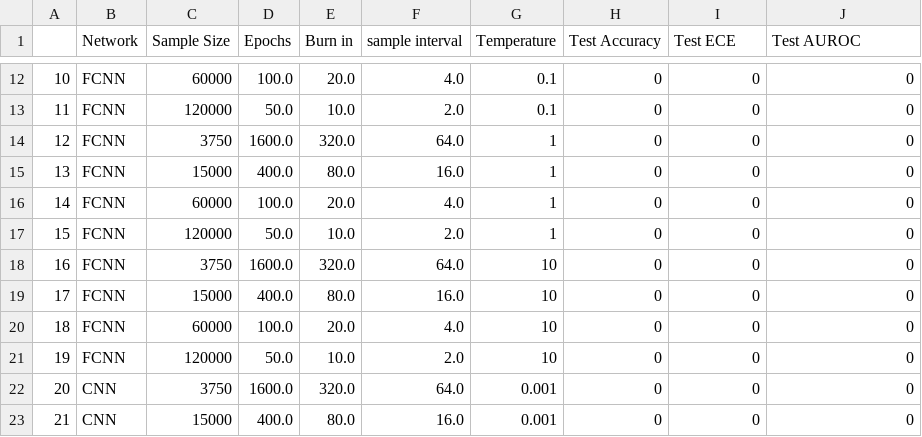
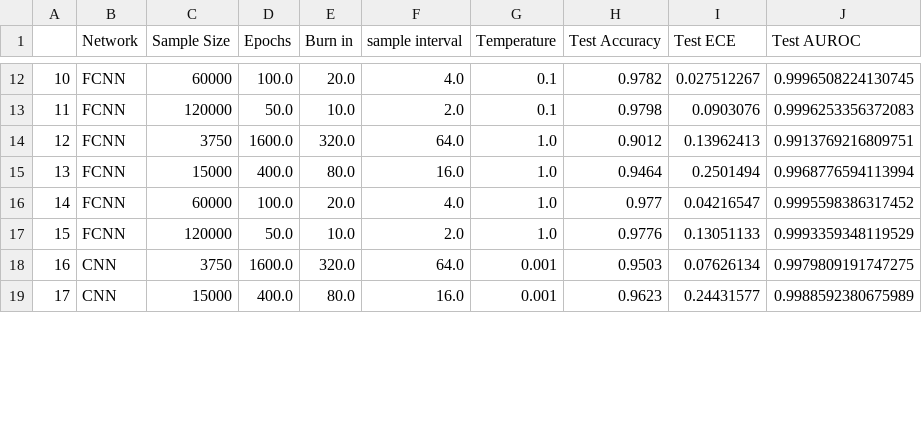
Before and after one commit to damjan7/deep_learning_project, a CSV file: results/results_Isotropic_Gaussian.csv, drawn as a sheet; only a part is shown, gaps mark what is left out; removed rows and columns are numbered as before the commit, all else as after; the diff covers the shown part only; the diff names each change by its address in the sheet, - before the commit and + after, or states it on an @@ line.

```diff
--- a/results/results_Isotropic_Gaussian.csv
+++ b/results/results_Isotropic_Gaussian.csv
-H12 (Test Accuracy): 0
+H12 (Test Accuracy): 0.9782
-I12 (Test ECE): 0
+I12 (Test ECE): 0.027512267
-J12 (Test AUROC): 0
+J12 (Test AUROC): 0.9996508224130745
-H13 (Test Accuracy): 0
+H13 (Test Accuracy): 0.9798
-I13 (Test ECE): 0
+I13 (Test ECE): 0.0903076
-J13 (Test AUROC): 0
+J13 (Test AUROC): 0.9996253356372083
-G14:G17 (Temperature): 1
+G14:G17 (Temperature): 1.0
-H14 (Test Accuracy): 0
+H14 (Test Accuracy): 0.9012
-I14 (Test ECE): 0
+I14 (Test ECE): 0.13962413
-J14 (Test AUROC): 0
+J14 (Test AUROC): 0.9913769216809751
-H15 (Test Accuracy): 0
+H15 (Test Accuracy): 0.9464
-I15 (Test ECE): 0
+I15 (Test ECE): 0.2501494
-J15 (Test AUROC): 0
+J15 (Test AUROC): 0.9968776594113994
-H16 (Test Accuracy): 0
+H16 (Test Accuracy): 0.977
-I16 (Test ECE): 0
+I16 (Test ECE): 0.04216547
-J16 (Test AUROC): 0
+J16 (Test AUROC): 0.9995598386317452
-H17 (Test Accuracy): 0
+H17 (Test Accuracy): 0.9776
-I17 (Test ECE): 0
+I17 (Test ECE): 0.13051133
-J17 (Test AUROC): 0
+J17 (Test AUROC): 0.9993359348119529
-row 18: 16 | FCNN | 3750 | 1600.0 | 320.0 | 64.0 | 10 | 0 | 0 | 0
-row 19: 17 | FCNN | 15000 | 400.0 | 80.0 | 16.0 | 10 | 0 | 0 | 0
-row 20: 18 | FCNN | 60000 | 100.0 | 20.0 | 4.0 | 10 | 0 | 0 | 0
-row 21: 19 | FCNN | 120000 | 50.0 | 10.0 | 2.0 | 10 | 0 | 0 | 0
@@ column A renumbered between rows 18 and 33 @@
-H18 (Test Accuracy): 0
+H18 (Test Accuracy): 0.9503
-I18 (Test ECE): 0
+I18 (Test ECE): 0.07626134
-J18 (Test AUROC): 0
+J18 (Test AUROC): 0.9979809191747275
-H19 (Test Accuracy): 0
+H19 (Test Accuracy): 0.9623
-I19 (Test ECE): 0
+I19 (Test ECE): 0.24431577
-J19 (Test AUROC): 0
+J19 (Test AUROC): 0.9988592380675989
```
Also changed, not shown: 4 removed rows and 76 edited cells elsewhere in this file, 2 other files.
